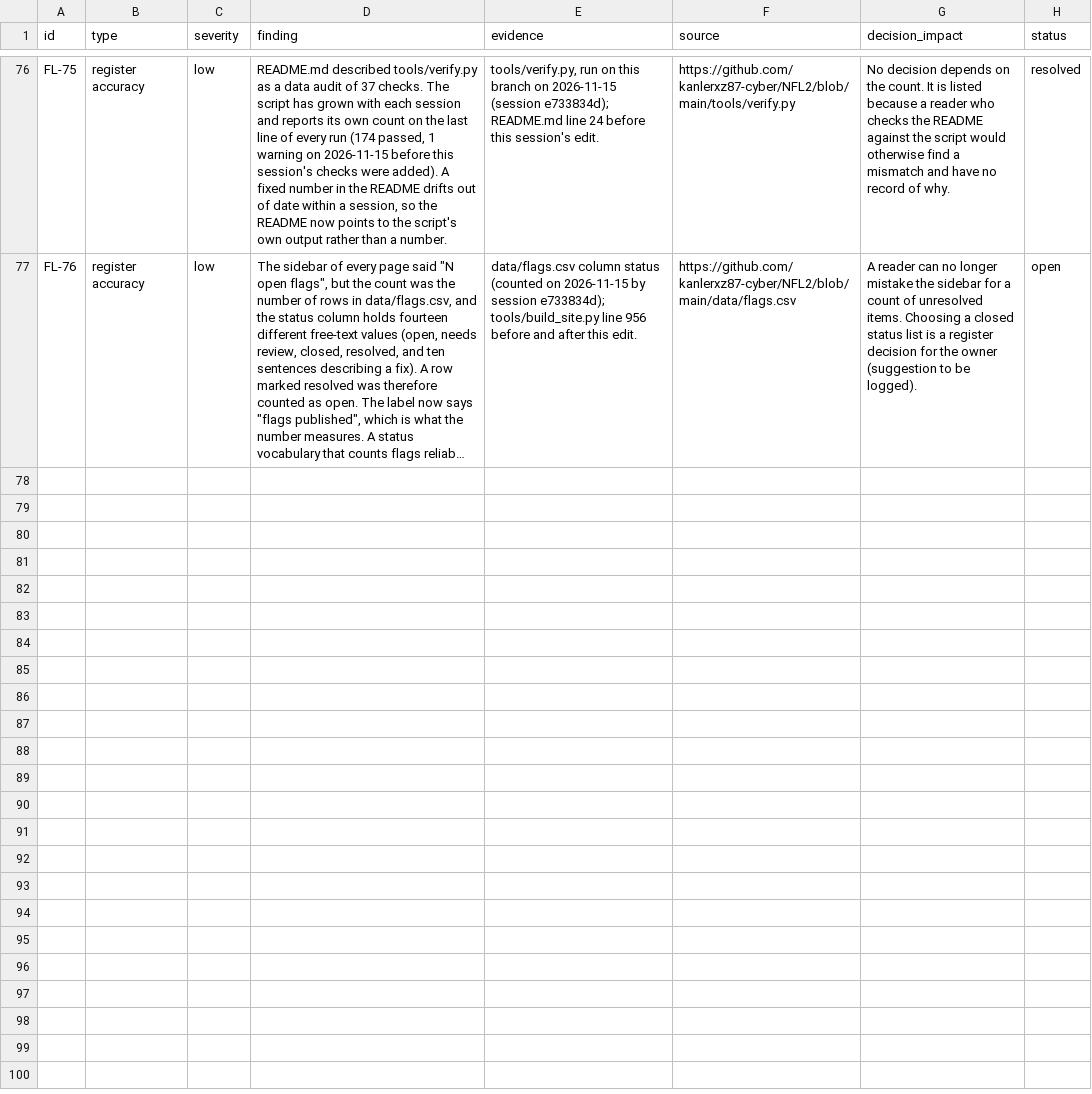
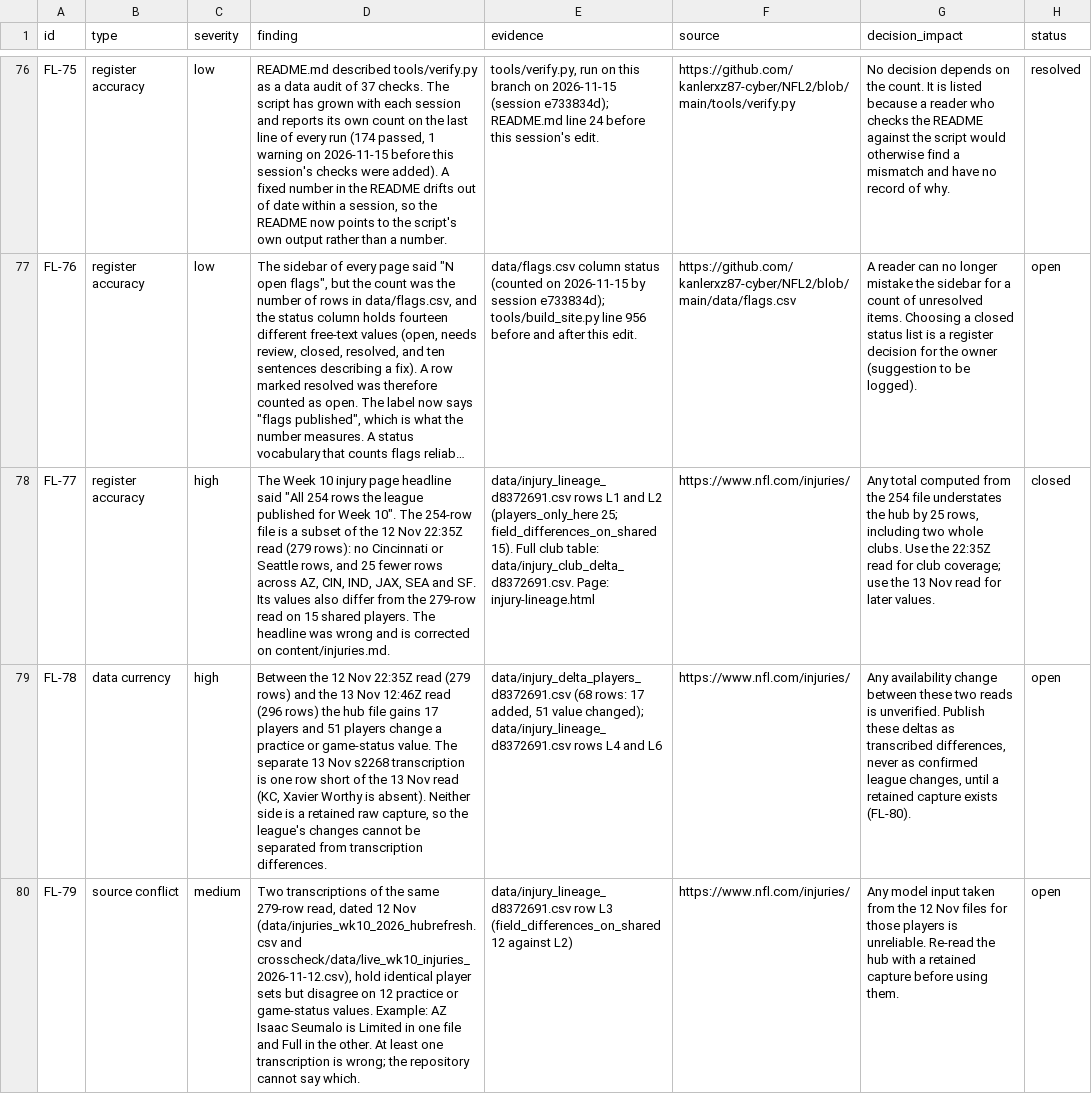
Before and after one commit to kanlerxz87-cyber/NFL2, a CSV file: data/flags.csv, drawn as a sheet; only a part is shown, gaps mark what is left out; long unchanged cells end in …; the diff covers the shown part only; the diff names each change by its address in the sheet, - before the commit and + after, or states it on an @@ line.

Commit message:
d8372691: Week 10 injury-read lineage, delta publication, live spot-check, FL-77..FL-81, drift check
Co-authored-by: arena-agent <297053741+arena-agent@users.noreply.github.com>

```diff
--- a/data/flags.csv
+++ b/data/flags.csv
+row 78: FL-77 | register accuracy | high | The Week 10 injury page headline said "All 254 rows the league published for Week 10". The 254-row file is a subset of the 12 Nov 22:35Z read (279 rows): no Cincinnati or Seattle rows, and 25 fewer rows across AZ, CIN, IND, JAX, SEA and SF. Its values also differ from the 279-row read on 15 shared players. The headline was wrong and is corrected on content/injuries.md. | data/injury_lineage_d8372691.csv rows L1 and L2 (players_only_here 25; field_differences_on_shared 15). Full club table: data/injury_club_delta_d8372691.csv. Page: injury-lineage.html | https://www.nfl.com/injuries/ | Any total computed from the 254 file understates the hub by 25 rows, including two whole clubs. Use the 22:35Z read for club coverage; use the 13 Nov read for later values. | closed
+row 79: FL-78 | data currency | high | Between the 12 Nov 22:35Z read (279 rows) and the 13 Nov 12:46Z read (296 rows) the hub file gains 17 players and 51 players change a practice or game-status value. The separate 13 Nov s2268 transcription is one row short of the 13 Nov read (KC, Xavier Worthy is absent). Neither side is a retained raw capture, so the league's changes cannot be separated from transcription differences. | data/injury_delta_players_d8372691.csv (68 rows: 17 added, 51 value changed); data/injury_lineage_d8372691.csv rows L4 and L6 | https://www.nfl.com/injuries/ | Any availability change between these two reads is unverified. Publish these deltas as transcribed differences, never as confirmed league changes, until a retained capture exists (FL-80). | open
+row 80: FL-79 | source conflict | medium | Two transcriptions of the same 279-row read, dated 12 Nov (data/injuries_wk10_2026_hubrefresh.csv and crosscheck/data/live_wk10_injuries_2026-11-12.csv), hold identical player sets but disagree on 12 practice or game-status values. Example: AZ Isaac Seumalo is Limited in one file and Full in the other. At least one transcription is wrong; the repository cannot say which. | data/injury_lineage_d8372691.csv row L3 (field_differences_on_shared 12 against L2) | https://www.nfl.com/injuries/ | Any model input taken from the 12 Nov files for those players is unreliable. Re-read the hub with a retained capture before using them. | open
```
Also changed, not shown: 2 added rows elsewhere in this file, data/sources.csv, 52 other files.
